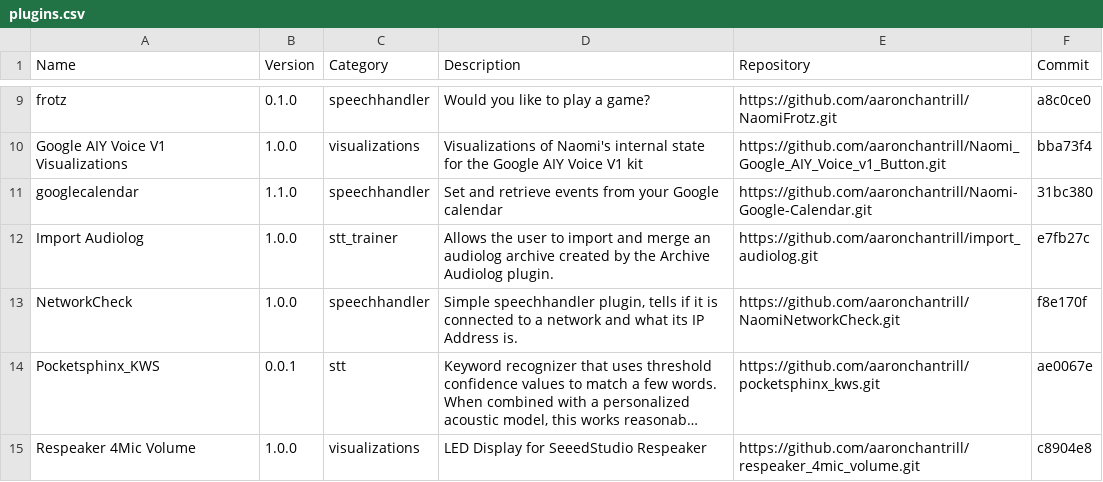
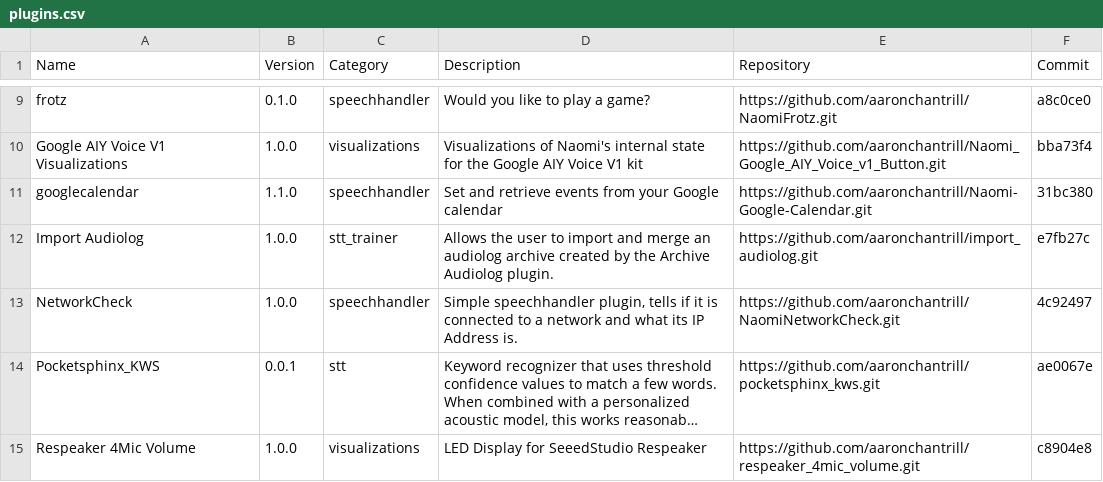
Before and after one commit to NaomiProject/naomi-plugins, a CSV file: plugins.csv, drawn as a sheet; only a part is shown, gaps mark what is left out; long unchanged cells end in …; the diff names each change by its address in the sheet, - before the commit and + after, or states it on an @@ line.

Commit message:
Update NetworkCheck
Brought NetworkCheck up to date with latest fixes for interfaces
without connections.

```diff
--- a/plugins.csv
+++ b/plugins.csv
-F13 (Commit): f8e170f
+F13 (Commit): 4c92497
```
